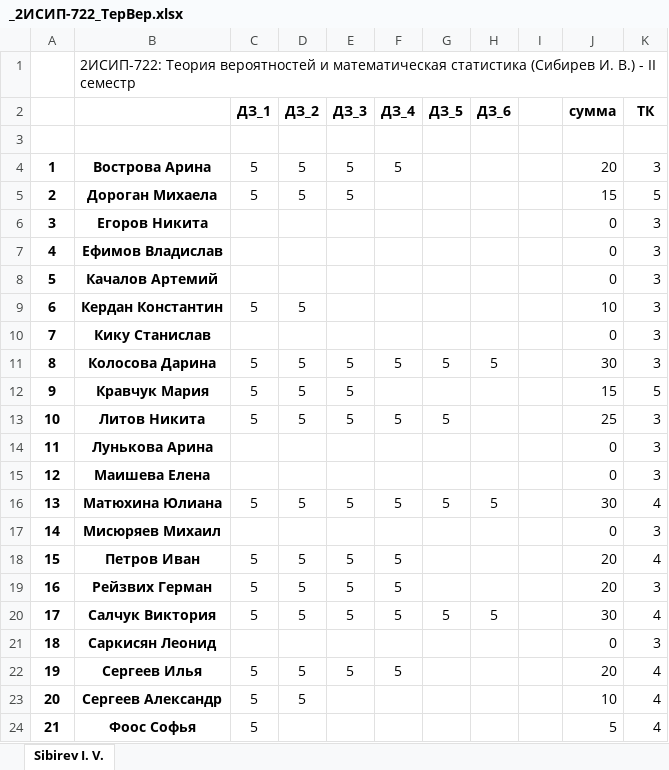
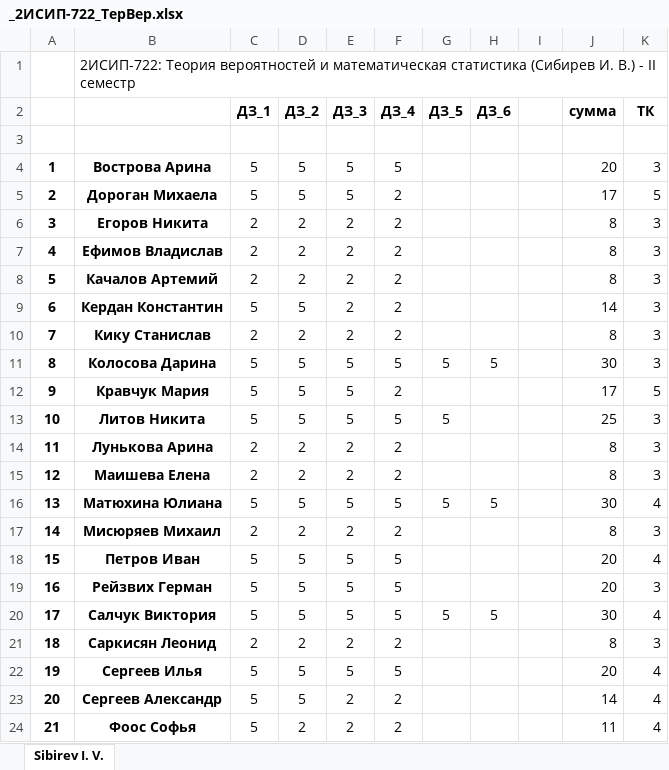
Before and after one commit to IvanSibirevV2/KipFin_Lab_2023-24_Git0, an Excel workbook: _2ИСИП-722_ТерВер.xlsx, sheet Sibirev I. V., drawn as a sheet; only a part is shown; values as stored, in another font and other column widths than the file's, no borders; conditional formats not drawn; the diff covers the shown part only; the diff names each change by its address in the sheet, - before the commit and + after, or states it on an @@ line.

```diff
--- a/_2ИСИП-722_ТерВер.xlsx (sheet Sibirev I. V.)
+++ b/_2ИСИП-722_ТерВер.xlsx (sheet Sibirev I. V.)
-F5:F10 (ДЗ_4): (empty)
+F5:F10 (ДЗ_4): 2
-J5 (сумма): 15
+J5 (сумма): 17
-C6:C8 (ДЗ_1): (empty)
+C6:C8 (ДЗ_1): 2
-D6:D8 (ДЗ_2): (empty)
+D6:D8 (ДЗ_2): 2
-E6:E10 (ДЗ_3): (empty)
+E6:E10 (ДЗ_3): 2
-J6:J8 (сумма): 0
+J6:J8 (сумма): 8
-J9 (сумма): 10
+J9 (сумма): 14
-C10 (ДЗ_1): (empty)
+C10 (ДЗ_1): 2
-D10 (ДЗ_2): (empty)
+D10 (ДЗ_2): 2
-J10 (сумма): 0
+J10 (сумма): 8
-F12 (ДЗ_4): (empty)
+F12 (ДЗ_4): 2
-J12 (сумма): 15
+J12 (сумма): 17
-C14:C15 (ДЗ_1): (empty)
+C14:C15 (ДЗ_1): 2
-D14:D15 (ДЗ_2): (empty)
+D14:D15 (ДЗ_2): 2
-E14:E15 (ДЗ_3): (empty)
+E14:E15 (ДЗ_3): 2
-F14:F15 (ДЗ_4): (empty)
+F14:F15 (ДЗ_4): 2
-J14:J15 (сумма): 0
+J14:J15 (сумма): 8
-C17 (ДЗ_1): (empty)
+C17 (ДЗ_1): 2
-D17 (ДЗ_2): (empty)
+D17 (ДЗ_2): 2
-E17 (ДЗ_3): (empty)
+E17 (ДЗ_3): 2
-F17 (ДЗ_4): (empty)
+F17 (ДЗ_4): 2
-J17 (сумма): 0
+J17 (сумма): 8
-C21 (ДЗ_1): (empty)
+C21 (ДЗ_1): 2
-D21 (ДЗ_2): (empty)
+D21 (ДЗ_2): 2
-E21 (ДЗ_3): (empty)
+E21 (ДЗ_3): 2
-F21 (ДЗ_4): (empty)
+F21 (ДЗ_4): 2
-J21 (сумма): 0
+J21 (сумма): 8
-E23:E24 (ДЗ_3): (empty)
+E23:E24 (ДЗ_3): 2
-F23:F24 (ДЗ_4): (empty)
+F23:F24 (ДЗ_4): 2
-J23 (сумма): 10
+J23 (сумма): 14
-D24 (ДЗ_2): (empty)
+D24 (ДЗ_2): 2
-J24 (сумма): 5
+J24 (сумма): 11
```
Also changed, not shown: 29 edited cells elsewhere in this sheet, _2ИСИП-122_ТерВер.xlsx, _2ИСИП-322_ТерВер.xlsx, 6 other files.
